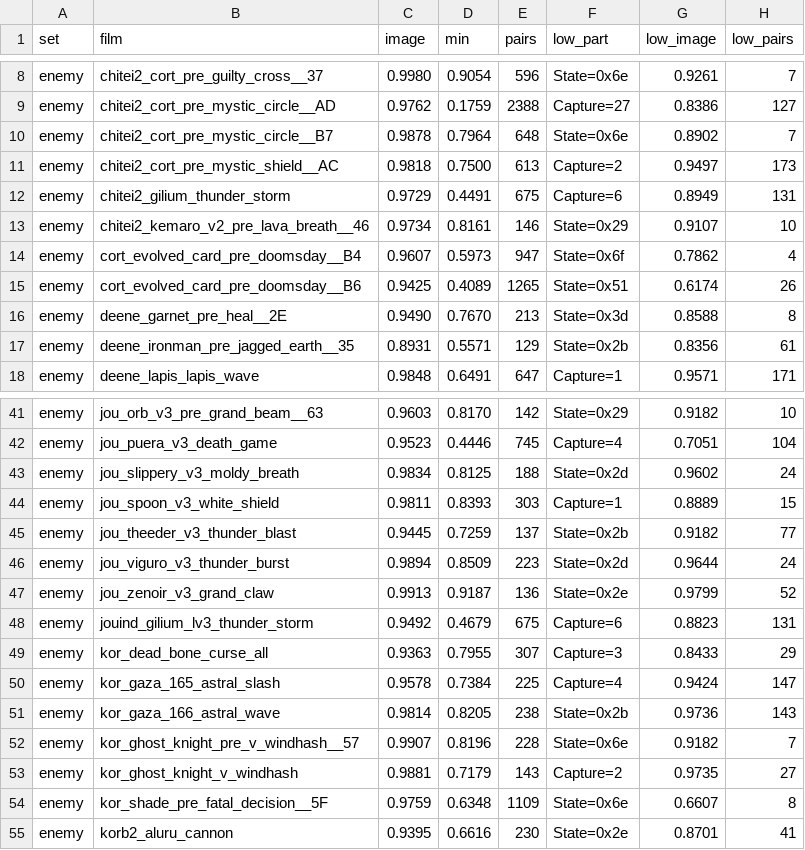
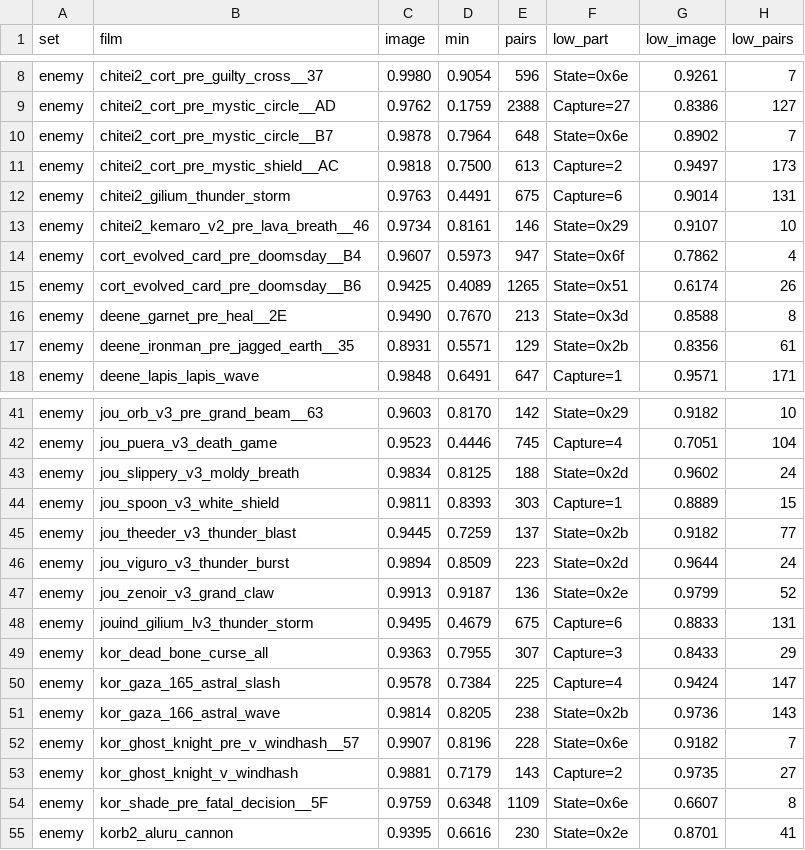
Before and after one commit to AndrewAltimit/legend-of-legaia-re, a TSV file: scripts/ci/film-image-table.tsv, drawn as a sheet; only a part is shown, gaps mark what is left out; the diff covers the shown part only.

```diff
--- a/scripts/ci/film-image-table.tsv
+++ b/scripts/ci/film-image-table.tsv
@@ -11,3 +11,3 @@ enemy	chitei2_cort_pre_mystic_circle__B7	0.9878	0.7964	648	State=0x6e	0.8902	7
 enemy	chitei2_cort_pre_mystic_shield__AC	0.9818	0.7500	613	Capture=2	0.9497	173
-enemy	chitei2_gilium_thunder_storm	0.9729	0.4491	675	Capture=6	0.8949	131
+enemy	chitei2_gilium_thunder_storm	0.9763	0.4491	675	Capture=6	0.9014	131
 enemy	chitei2_kemaro_v2_pre_lava_breath__46	0.9734	0.8161	146	State=0x29	0.9107	10
@@ -47,3 +47,3 @@ enemy	jou_viguro_v3_thunder_burst	0.9894	0.8509	223	State=0x2d	0.9644	24
 enemy	jou_zenoir_v3_grand_claw	0.9913	0.9187	136	State=0x2e	0.9799	52
-enemy	jouind_gilium_lv3_thunder_storm	0.9492	0.4679	675	Capture=6	0.8823	131
+enemy	jouind_gilium_lv3_thunder_storm	0.9495	0.4679	675	Capture=6	0.8833	131
 enemy	kor_dead_bone_curse_all	0.9363	0.7955	307	Capture=3	0.8433	29
```
Also changed, not shown: 63 edited cells elsewhere in this file.
